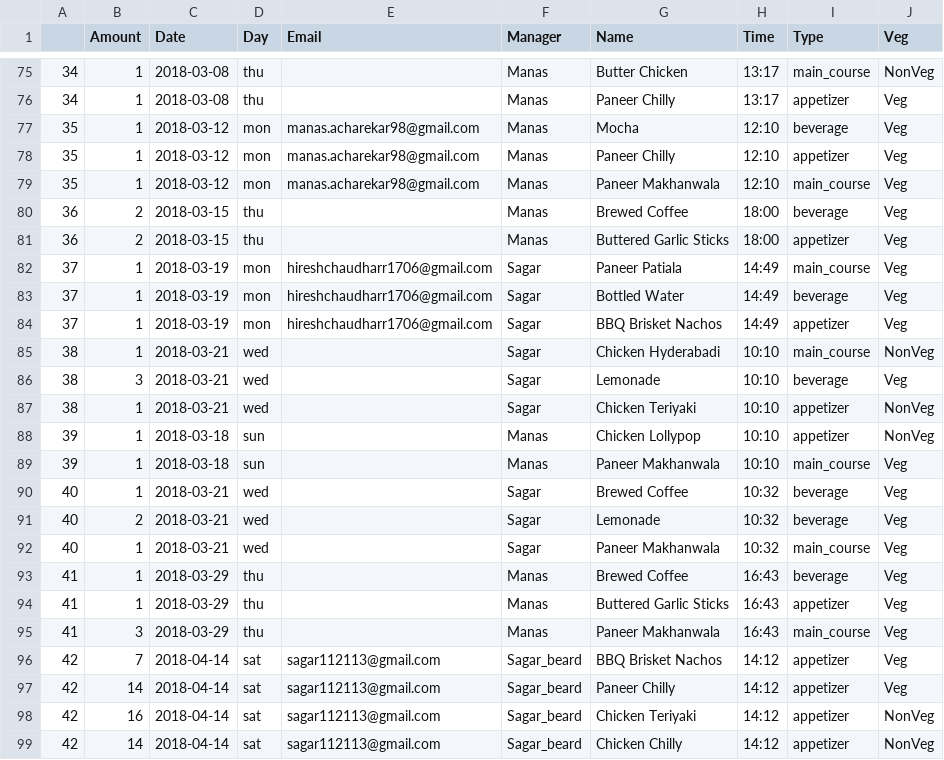
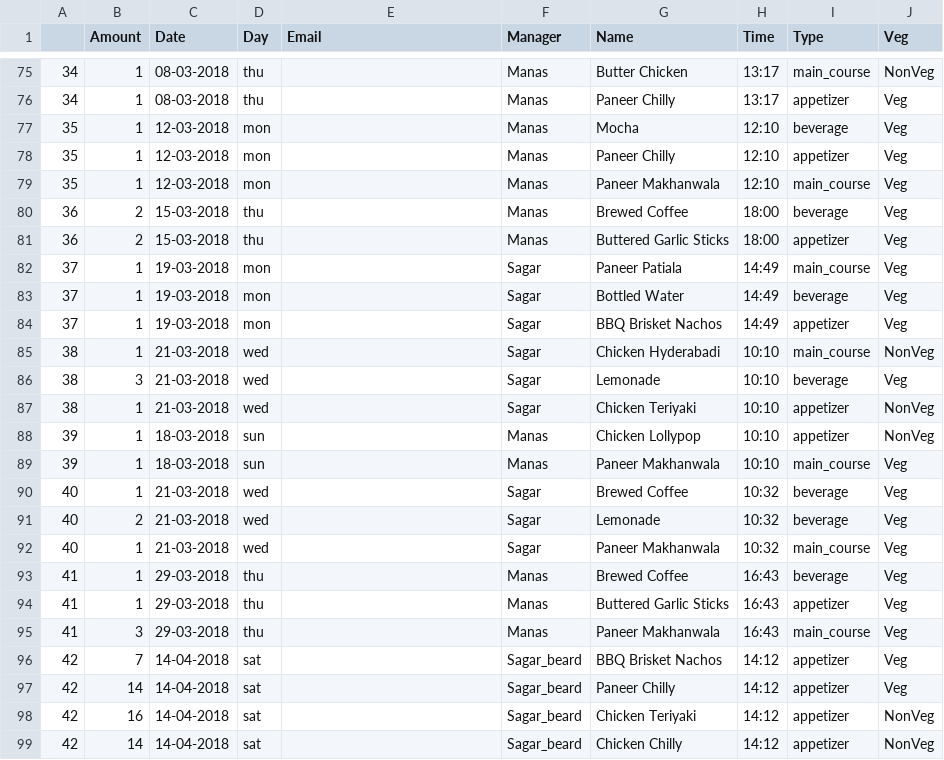
Before and after one commit to sagarambilpure/Restaurant-Bill, a CSV file: Data.csv, drawn as a sheet; only a part is shown, gaps mark what is left out; the diff covers the shown part only.

```diff
--- a/Data.csv
+++ b/Data.csv
@@ -75,25 +75,25 @@
-34,1,2018-03-08,thu,,Manas,Butter Chicken,13:17,main_course,NonVeg
-34,1,2018-03-08,thu,,Manas,Paneer Chilly,13:17,appetizer,Veg
-35,1,2018-03-12,mon,manas.acharekar98@gmail.com,Manas,Mocha,12:10,beverage,Veg
-35,1,2018-03-12,mon,manas.acharekar98@gmail.com,Manas,Paneer Chilly,12:10,appetizer,Veg
-35,1,2018-03-12,mon,manas.acharekar98@gmail.com,Manas,Paneer Makhanwala,12:10,main_course,Veg
-36,2,2018-03-15,thu,,Manas,Brewed Coffee,18:00,beverage,Veg
-36,2,2018-03-15,thu,,Manas,Buttered Garlic Sticks,18:00,appetizer,Veg
-37,1,2018-03-19,mon,hireshchaudharr1706@gmail.com,Sagar,Paneer Patiala,14:49,main_course,Veg
-37,1,2018-03-19,mon,hireshchaudharr1706@gmail.com,Sagar,Bottled Water,14:49,beverage,Veg
-37,1,2018-03-19,mon,hireshchaudharr1706@gmail.com,Sagar,BBQ Brisket Nachos,14:49,appetizer,Veg
-38,1,2018-03-21,wed,,Sagar,Chicken Hyderabadi,10:10,main_course,NonVeg
-38,3,2018-03-21,wed,,Sagar,Lemonade,10:10,beverage,Veg
-38,1,2018-03-21,wed,,Sagar,Chicken Teriyaki,10:10,appetizer,NonVeg
-39,1,2018-03-18,sun,,Manas,Chicken Lollypop,10:10,appetizer,NonVeg
-39,1,2018-03-18,sun,,Manas,Paneer Makhanwala,10:10,main_course,Veg
-40,1,2018-03-21,wed,,Sagar,Brewed Coffee,10:32,beverage,Veg
-40,2,2018-03-21,wed,,Sagar,Lemonade,10:32,beverage,Veg
-40,1,2018-03-21,wed,,Sagar,Paneer Makhanwala,10:32,main_course,Veg
-41,1,2018-03-29,thu,,Manas,Brewed Coffee,16:43,beverage,Veg
-41,1,2018-03-29,thu,,Manas,Buttered Garlic Sticks,16:43,appetizer,Veg
-41,3,2018-03-29,thu,,Manas,Paneer Makhanwala,16:43,main_course,Veg
-42,7,2018-04-14,sat,sagar112113@gmail.com,Sagar_beard,BBQ Brisket Nachos,14:12,appetizer,Veg
-42,14,2018-04-14,sat,sagar112113@gmail.com,Sagar_beard,Paneer Chilly,14:12,appetizer,Veg
-42,16,2018-04-14,sat,sagar112113@gmail.com,Sagar_beard,Chicken Teriyaki,14:12,appetizer,NonVeg
-42,14,2018-04-14,sat,sagar112113@gmail.com,Sagar_beard,Chicken Chilly,14:12,appetizer,NonVeg
+34,1,08-03-2018,thu,,Manas,Butter Chicken,13:17,main_course,NonVeg
+34,1,08-03-2018,thu,,Manas,Paneer Chilly,13:17,appetizer,Veg
+35,1,12-03-2018,mon,,Manas,Mocha,12:10,beverage,Veg
+35,1,12-03-2018,mon,,Manas,Paneer Chilly,12:10,appetizer,Veg
+35,1,12-03-2018,mon,,Manas,Paneer Makhanwala,12:10,main_course,Veg
+36,2,15-03-2018,thu,,Manas,Brewed Coffee,18:00,beverage,Veg
+36,2,15-03-2018,thu,,Manas,Buttered Garlic Sticks,18:00,appetizer,Veg
+37,1,19-03-2018,mon,,Sagar,Paneer Patiala,14:49,main_course,Veg
+37,1,19-03-2018,mon,,Sagar,Bottled Water,14:49,beverage,Veg
+37,1,19-03-2018,mon,,Sagar,BBQ Brisket Nachos,14:49,appetizer,Veg
+38,1,21-03-2018,wed,,Sagar,Chicken Hyderabadi,10:10,main_course,NonVeg
+38,3,21-03-2018,wed,,Sagar,Lemonade,10:10,beverage,Veg
+38,1,21-03-2018,wed,,Sagar,Chicken Teriyaki,10:10,appetizer,NonVeg
+39,1,18-03-2018,sun,,Manas,Chicken Lollypop,10:10,appetizer,NonVeg
+39,1,18-03-2018,sun,,Manas,Paneer Makhanwala,10:10,main_course,Veg
+40,1,21-03-2018,wed,,Sagar,Brewed Coffee,10:32,beverage,Veg
+40,2,21-03-2018,wed,,Sagar,Lemonade,10:32,beverage,Veg
+40,1,21-03-2018,wed,,Sagar,Paneer Makhanwala,10:32,main_course,Veg
+41,1,29-03-2018,thu,,Manas,Brewed Coffee,16:43,beverage,Veg
+41,1,29-03-2018,thu,,Manas,Buttered Garlic Sticks,16:43,appetizer,Veg
+41,3,29-03-2018,thu,,Manas,Paneer Makhanwala,16:43,main_course,Veg
+42,7,14-04-2018,sat,,Sagar_beard,BBQ Brisket Nachos,14:12,appetizer,Veg
+42,14,14-04-2018,sat,,Sagar_beard,Paneer Chilly,14:12,appetizer,Veg
+42,16,14-04-2018,sat,,Sagar_beard,Chicken Teriyaki,14:12,appetizer,NonVeg
+42,14,14-04-2018,sat,,Sagar_beard,Chicken Chilly,14:12,appetizer,NonVeg
```
Also changed, not shown: 62 edited cells elsewhere in this file.
